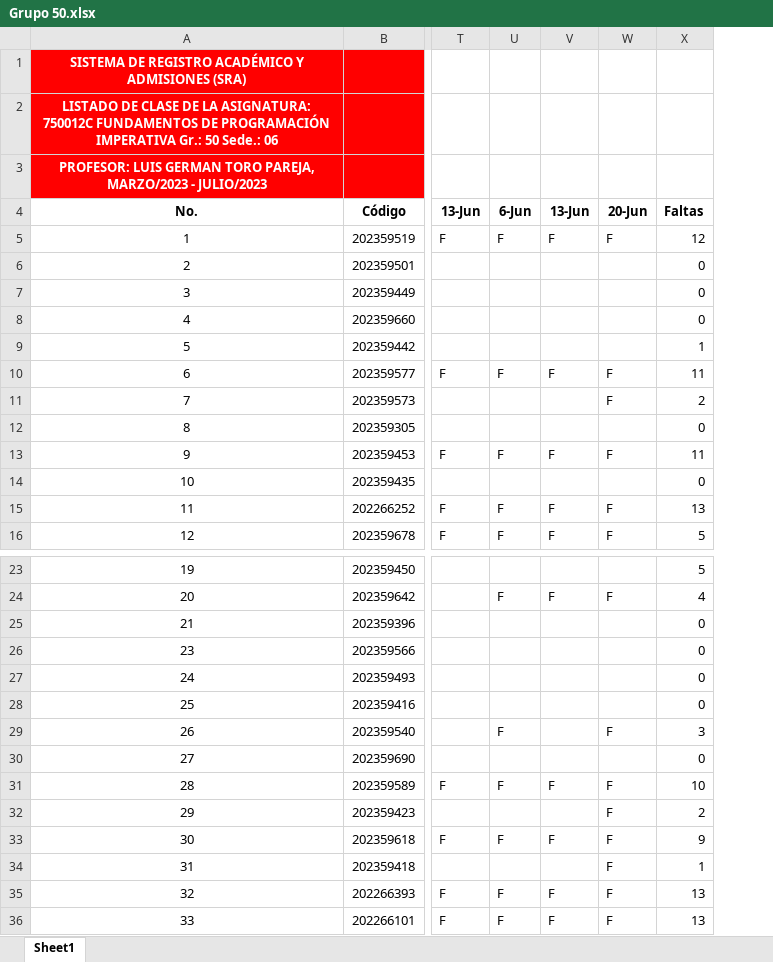
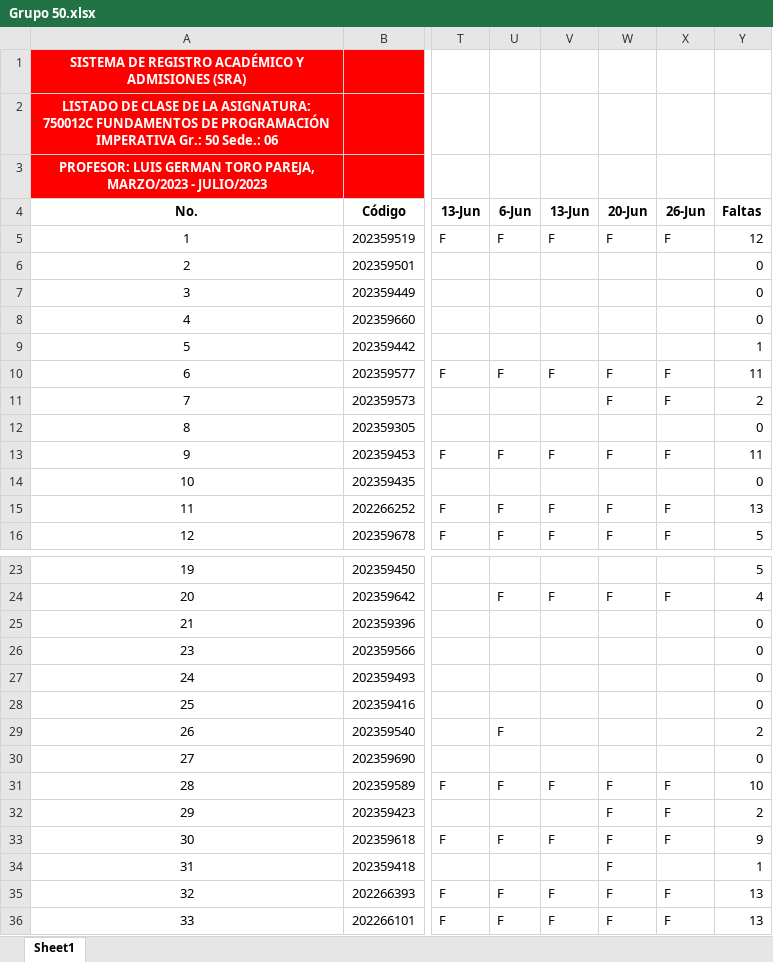
Before and after one commit to AlejandroSierraUV26/Programacion_Imperactiva_Monitorias, an Excel workbook: Asistencia/Grupo 50.xlsx, sheet Sheet1, drawn as a sheet; only a part is shown, gaps mark what is left out; values as stored, in another font and other column widths than the file's, no borders; conditional formats not drawn; addresses are those after the commit; the diff names each change by its address in the sheet, - before the commit and + after, or states it on an @@ line.

```diff
--- a/Asistencia/Grupo 50.xlsx (sheet Sheet1)
+++ b/Asistencia/Grupo 50.xlsx (sheet Sheet1)
+column X (26-Jun), rows 5-16: F |  |  |  |  | F | F |  | F |  | F | F; rows 24-36: F |  |  |  |  |  |  | F | F | F |  | F | F
-W29 (20-Jun): F
+W29 (20-Jun): (empty)
-Y29 (Faltas): 3
+Y29 (Faltas): 2
```
Also changed, not shown: Notas/Notas Monitoria.xlsx, 3 other files.
